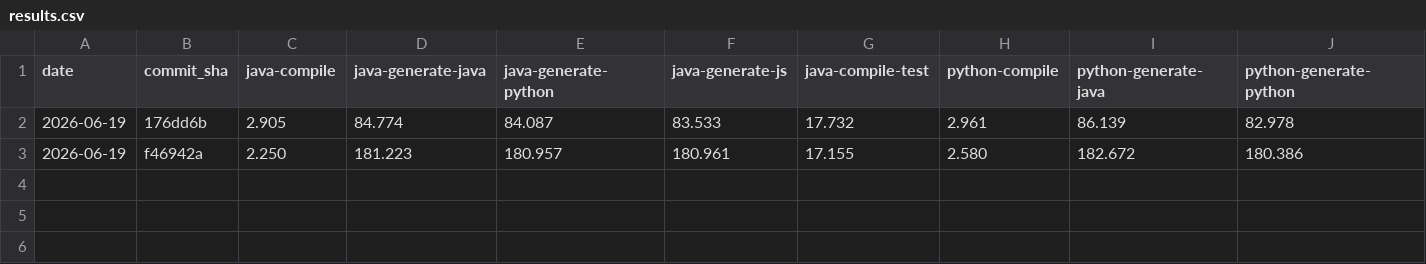
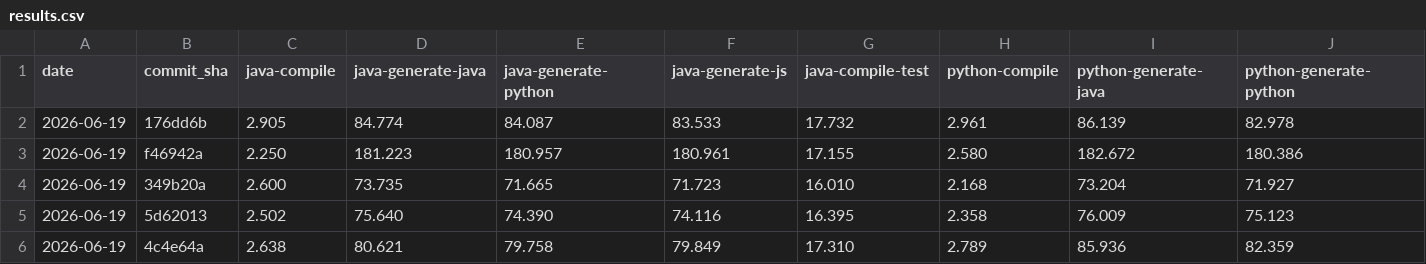
Before and after one commit to magx2/Capybara, a CSV file: performance/results.csv, drawn as a sheet; only a part is shown; rows hold the shown columns only; the diff names each change by its address in the sheet, - before the commit and + after, or states it on an @@ line.

```diff
--- a/performance/results.csv
+++ b/performance/results.csv
+row 4: 2026-06-19 | 349b20a | 2.600 | 73.735 | 71.665 | 71.723 | 16.010 | 2.168 | 73.204 | 71.927
+row 5: 2026-06-19 | 5d62013 | 2.502 | 75.640 | 74.390 | 74.116 | 16.395 | 2.358 | 76.009 | 75.123
+row 6: 2026-06-19 | 4c4e64a | 2.638 | 80.621 | 79.758 | 79.849 | 17.310 | 2.789 | 85.936 | 82.359
```
Also changed, not shown: 1 other file.
